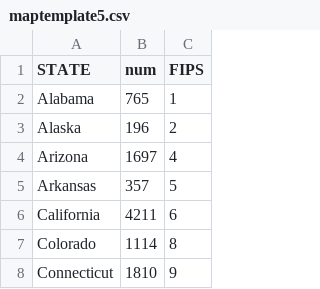
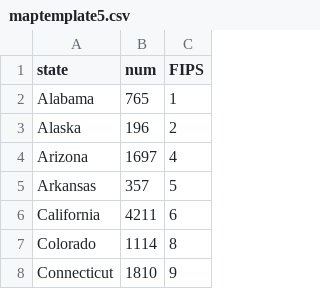
Before and after one commit to rkariuki/rkariuki.github.io, a CSV file: Final Capstone/data/maptemplate5.csv, drawn as a sheet; only a part is shown.

Commit message:
Update maptemplate5.csv

```diff
--- a/Final Capstone/data/maptemplate5.csv
+++ b/Final Capstone/data/maptemplate5.csv
@@ -1,2 +1,2 @@
-STATE,num,FIPS
+state,num,FIPS
 Alabama,765,1
```
